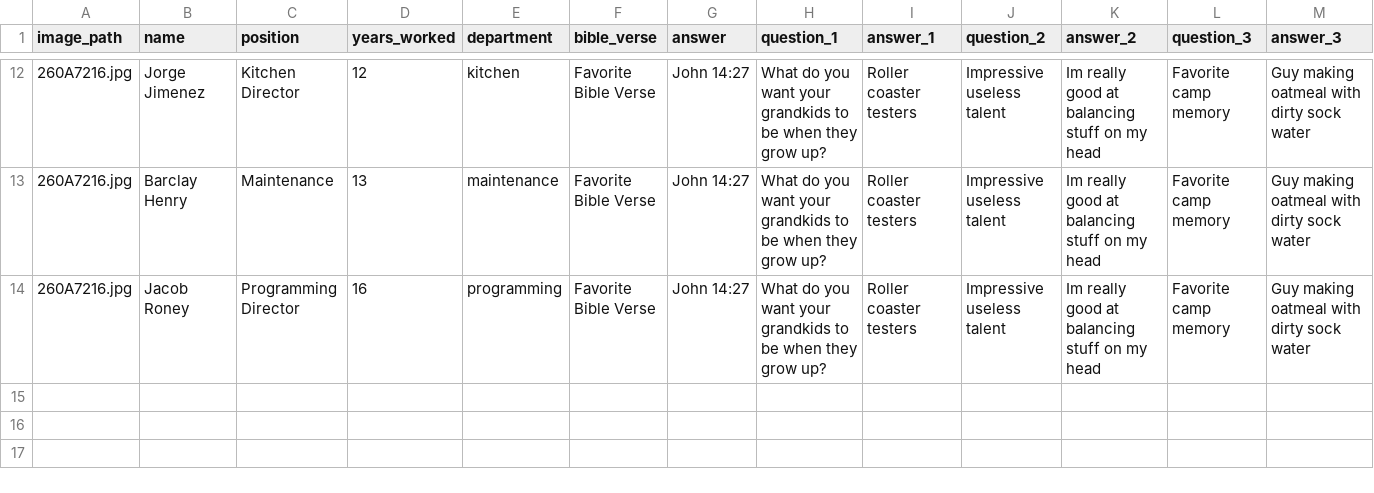
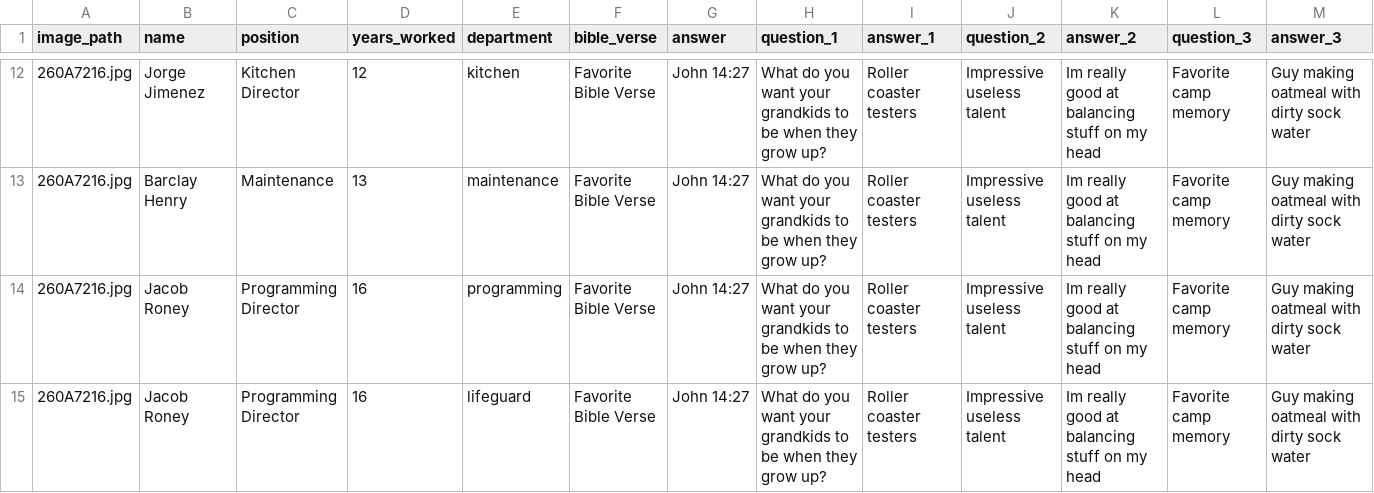
Before and after one commit to lukeirvine/trading-cards-2025, a CSV file: input/staff-test-one-each.csv, drawn as a sheet; only a part is shown, gaps mark what is left out; the diff names each change by its address in the sheet, - before the commit and + after, or states it on an @@ line.

Commit message:
adjusted department colors

```diff
--- a/input/staff-test-one-each.csv
+++ b/input/staff-test-one-each.csv
+row 15: 260A7216.jpg | Jacob Roney | Programming Director | 16 | lifeguard | Favorite Bible Verse | John 14:27 | What do you want your grandkids to be when they grow up? | Roller coaster testers | Impressive useless talent | Im really good at balancing stuff on my head | Favorite camp memory | Guy making oatmeal with dirty sock water
```
Also changed, not shown: 1 other file.
